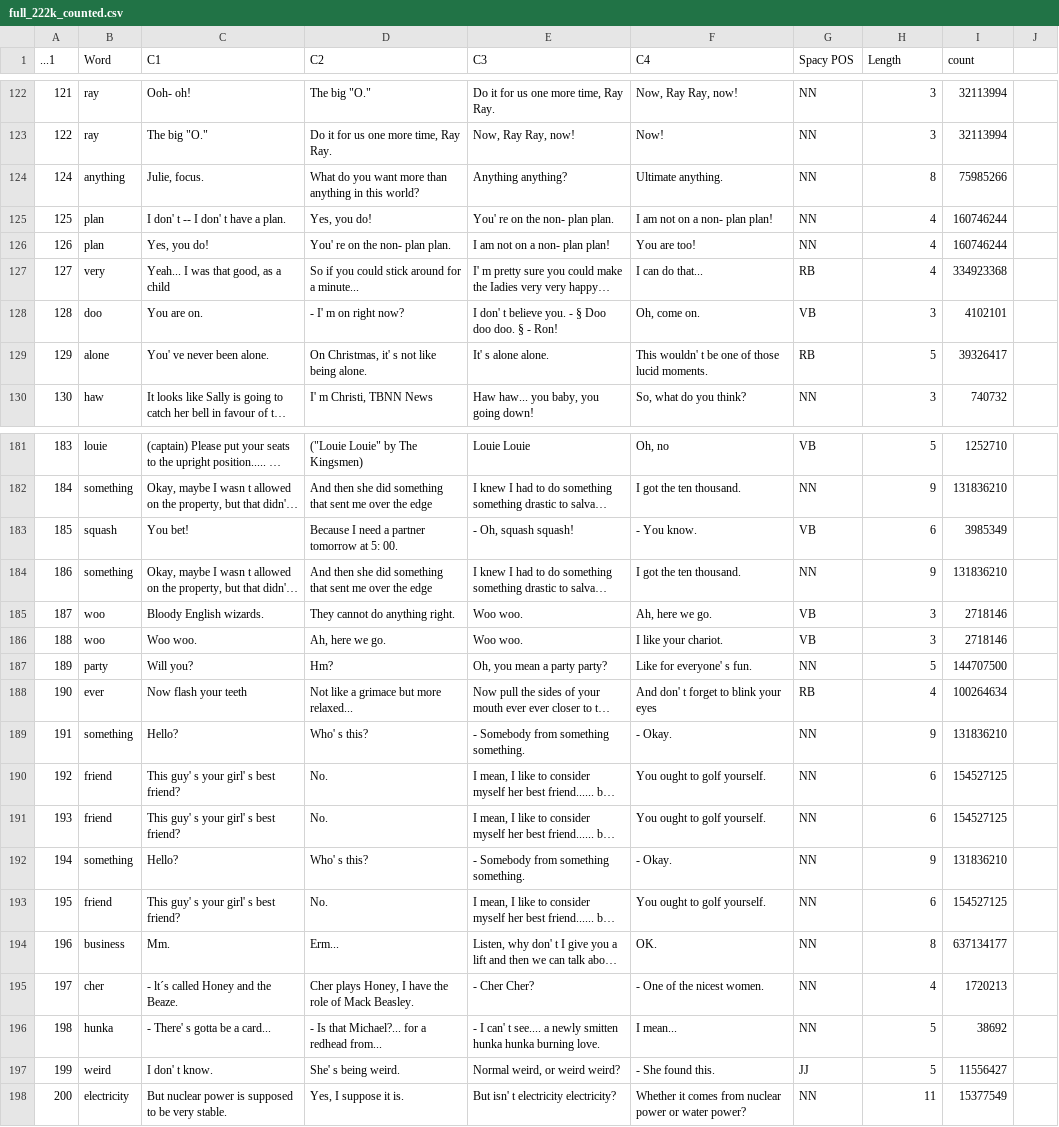
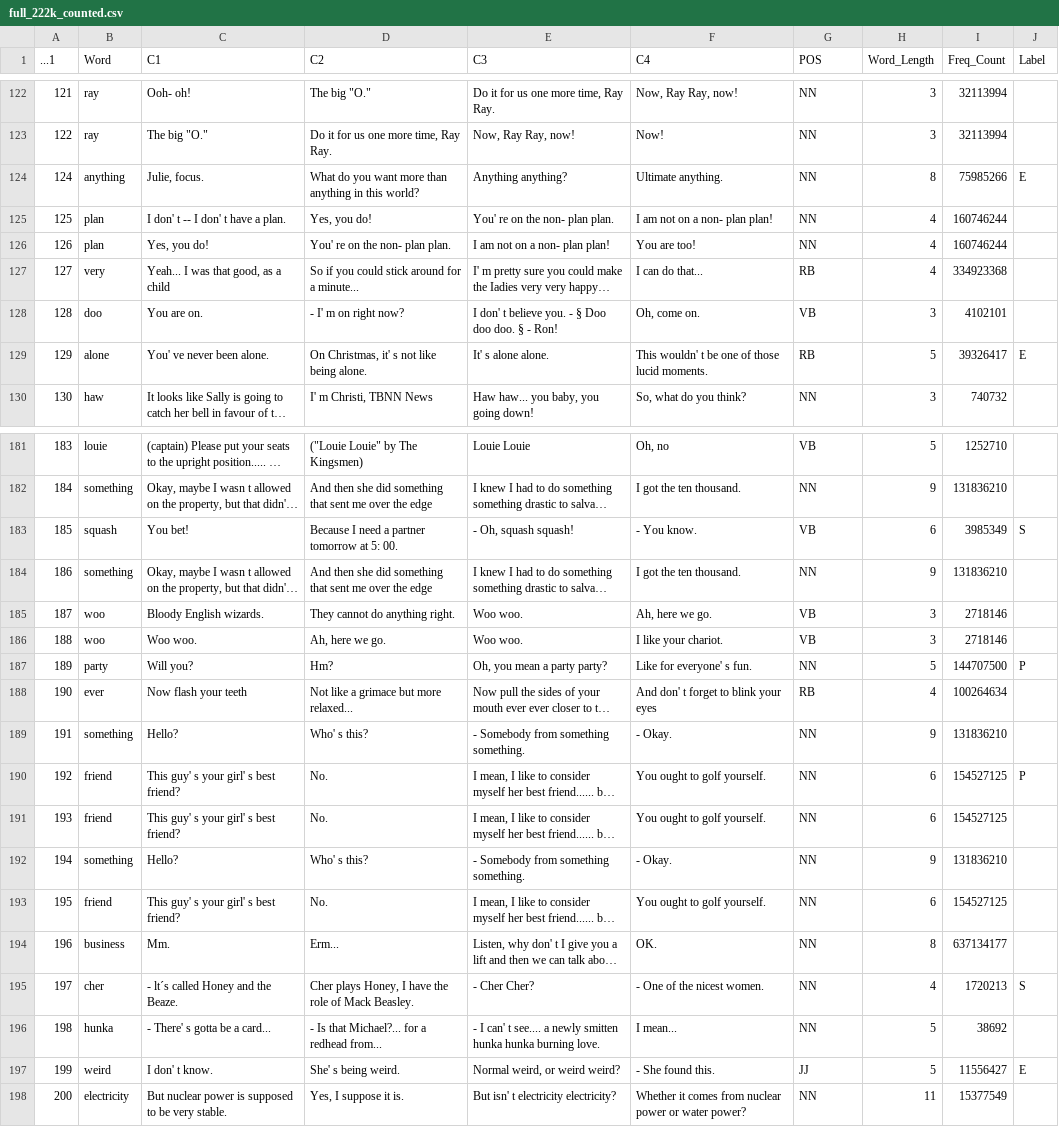
Before and after one commit to AlexDuchnowski/Reduplication, a CSV file: data/en_v1_222k/full_222k_counted.csv, drawn as a sheet; only a part is shown, gaps mark what is left out; long unchanged cells end in …; the diff covers the shown part only; the diff names each change by its address in the sheet, - before the commit and + after, or states it on an @@ line.

```diff
--- a/data/en_v1_222k/full_222k_counted.csv
+++ b/data/en_v1_222k/full_222k_counted.csv
-G1: Spacy POS
+G1: POS
-H1: Length
+H1: Word_Length
-I1: count
+I1: Freq_Count
-J1: (empty)
+J1: Label
-J124 (Label): (empty)
+J124 (Label): E
-J129 (Label): (empty)
+J129 (Label): E
-J183 (Label): (empty)
+J183 (Label): S
-J187 (Label): (empty)
+J187 (Label): P
-J190 (Label): (empty)
+J190 (Label): P
-J195 (Label): (empty)
+J195 (Label): S
-J197 (Label): (empty)
+J197 (Label): E
```
Also changed, not shown: 11 edited cells elsewhere in this file, 10 other files.
